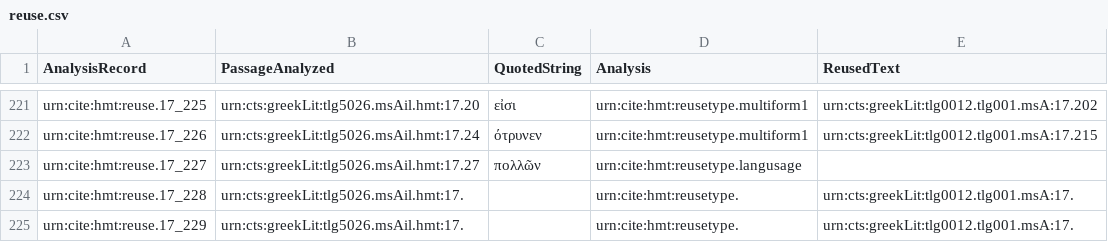
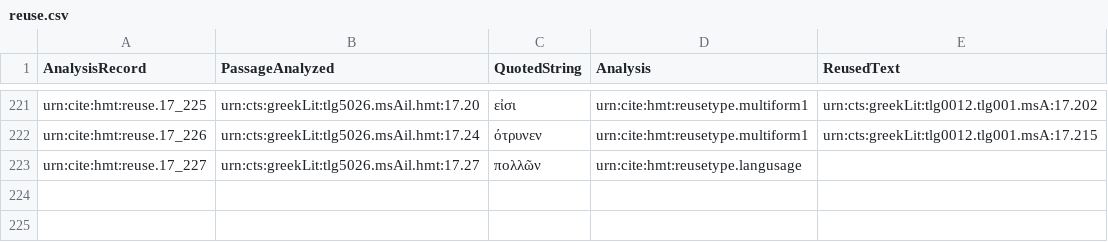
Before and after one commit to mwauke/closed-hc-il17, a CSV file: collections/reuse.csv, drawn as a sheet; only a part is shown, gaps mark what is left out; the diff names each change by its address in the sheet, - before the commit and + after, or states it on an @@ line.

Commit message:
Update reuse.csv

```diff
--- a/collections/reuse.csv
+++ b/collections/reuse.csv
-row 224: urn:cite:hmt:reuse.17_228 | urn:cts:greekLit:tlg5026.msAil.hmt:17. |  | urn:cite:hmt:reusetype. | urn:cts:greekLit:tlg0012.tlg001.msA:17.
-row 225: urn:cite:hmt:reuse.17_229 | urn:cts:greekLit:tlg5026.msAil.hmt:17. |  | urn:cite:hmt:reusetype. | urn:cts:greekLit:tlg0012.tlg001.msA:17.
```
